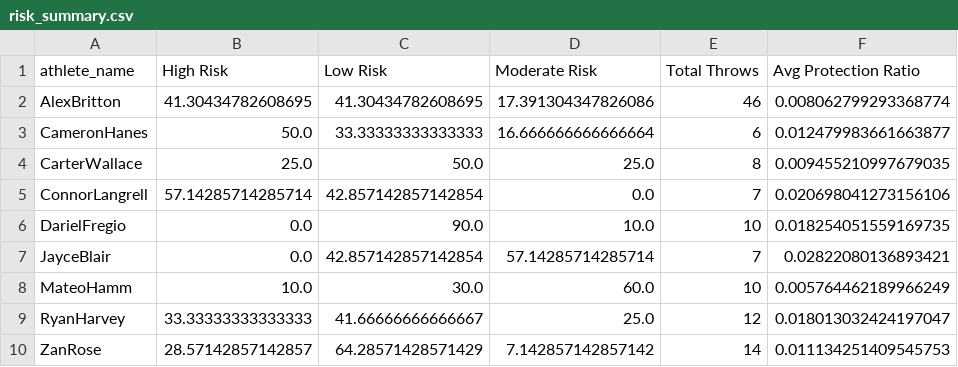
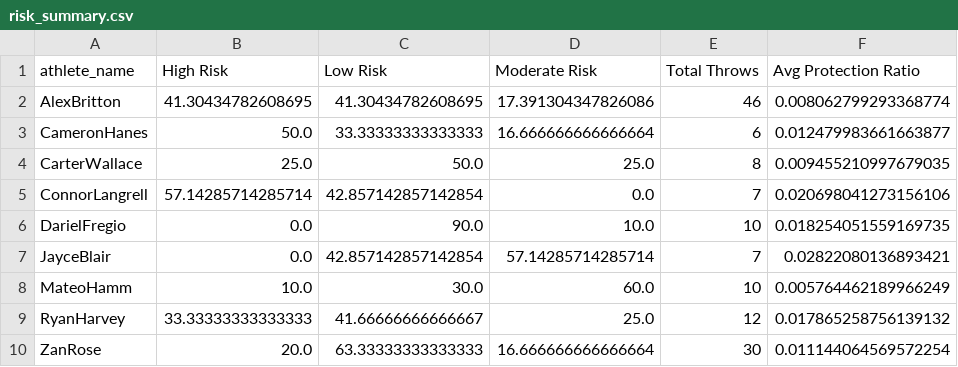
Before and after one commit to abritton2002/EMG_Processor, a CSV file: protection_analysis/risk_summary.csv, drawn as a sheet.

```diff
--- a/protection_analysis/risk_summary.csv
+++ b/protection_analysis/risk_summary.csv
@@ -8,3 +8,3 @@ JayceBlair,0.0,42.857142857142854,57.14285714285714,7,0.02822080136893421
 MateoHamm,10.0,30.0,60.0,10,0.005764462189966249
-RyanHarvey,33.33333333333333,41.66666666666667,25.0,12,0.018013032424197047
-ZanRose,28.57142857142857,64.28571428571429,7.142857142857142,14,0.011134251409545753
+RyanHarvey,33.33333333333333,41.66666666666667,25.0,12,0.017865258756139132
+ZanRose,20.0,63.33333333333333,16.666666666666664,30,0.011144064569572254
```
Also changed, not shown: protection_analysis/protection_ratio_data.csv, 36 other files.
